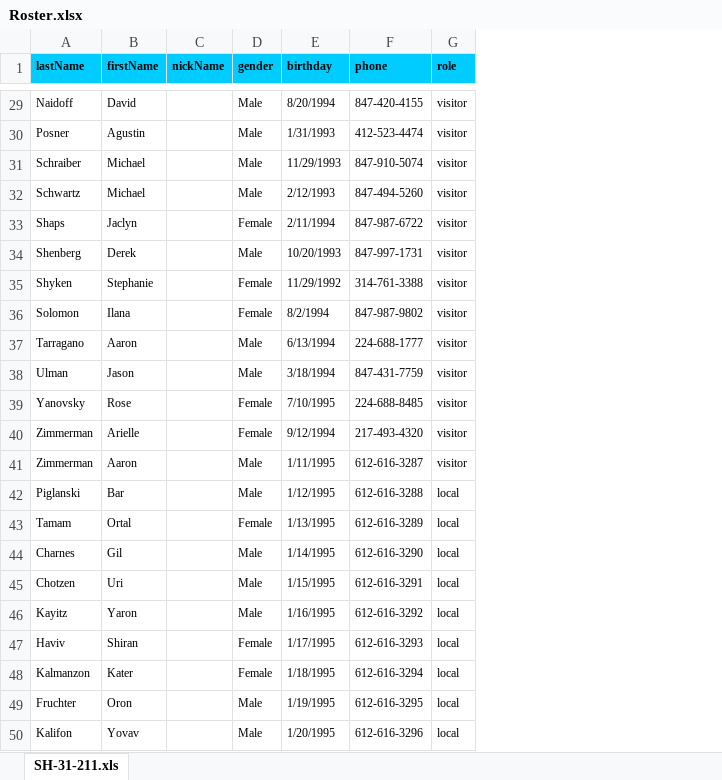
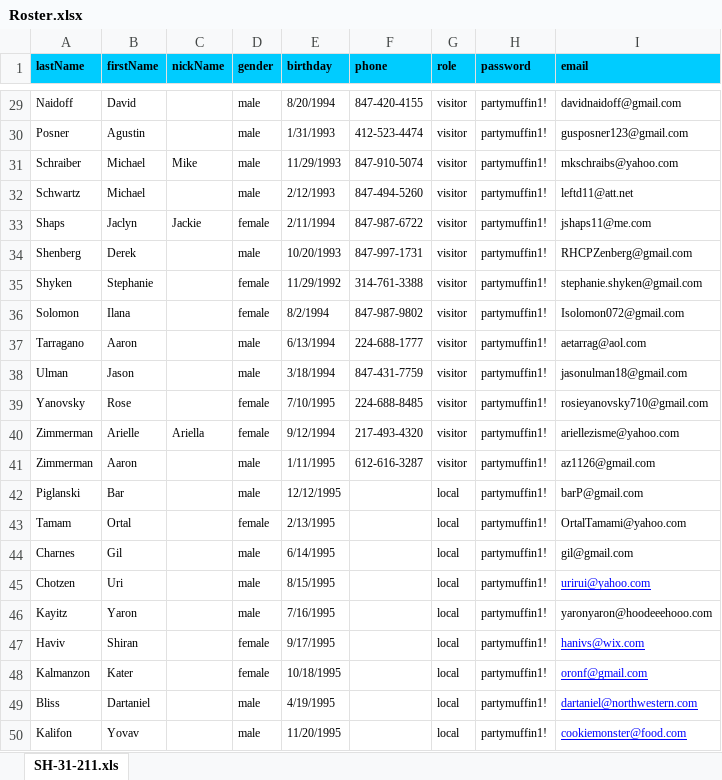
Before and after one commit to ebacerra/Project-3, an Excel workbook: scripts/Roster.xlsx, sheet SH-31-211.xls, drawn as a sheet; only a part is shown, gaps mark what is left out; values as stored, in another font and other column widths than the file's, no borders; removed rows and columns are numbered as before the commit, all else as after; the diff covers the shown part only; the diff names each change by its address in the sheet, - before the commit and + after, or states it on an @@ line.

```diff
--- a/scripts/Roster.xlsx (sheet SH-31-211.xls)
+++ b/scripts/Roster.xlsx (sheet SH-31-211.xls)
+column H (password), rows 29-48: all partymuffin1!; row 50: partymuffin1!
+column I (email), rows 29-48: davidnaidoff@gmail.com | gusposner123@gmail.com | mkschraibs@yahoo.com | leftd11@att.net | jshaps11@me.com | RHCPZenberg@gmail.com | stephanie.shyken@gmail.com | Isolomon072@gmail.com | aetarrag@aol.com | jasonulman18@gmail.com | rosieyanovsky710@gmail.com | ariellezisme@yahoo.com | az1126@gmail.com | barP@gmail.com | OrtalTamami@yahoo.com | gil@gmail.com | urirui@yahoo.com | yaronyaron@hoodeeehooo.com | hanivs@wix.com | oronf@gmail.com; row 50: cookiemonster@food.com
-D29:D32 (gender): Male
+D29:D32 (gender): male
-C31 (nickName): (empty)
+C31 (nickName): Mike
-C33 (nickName): (empty)
+C33 (nickName): Jackie
-D33 (gender): Female
+D33 (gender): female
-D34 (gender): Male
+D34 (gender): male
-D35:D36 (gender): Female
+D35:D36 (gender): female
-D37:D38 (gender): Male
+D37:D38 (gender): male
-D39:D40 (gender): Female
+D39:D40 (gender): female
-C40 (nickName): (empty)
+C40 (nickName): Ariella
-D41:D42 (gender): Male
+D41:D42 (gender): male
-E42 (birthday): 1/12/1995
+E42 (birthday): 12/12/1995
-F42 (phone): 612-616-3288
+F42 (phone): (empty)
-D43 (gender): Female
+D43 (gender): female
-E43 (birthday): 1/13/1995
+E43 (birthday): 2/13/1995
-F43 (phone): 612-616-3289
+F43 (phone): (empty)
-D44:D46 (gender): Male
+D44:D46 (gender): male
-E44 (birthday): 1/14/1995
+E44 (birthday): 6/14/1995
-F44 (phone): 612-616-3290
+F44 (phone): (empty)
-E45 (birthday): 1/15/1995
+E45 (birthday): 8/15/1995
-F45 (phone): 612-616-3291
+F45 (phone): (empty)
-E46 (birthday): 1/16/1995
+E46 (birthday): 7/16/1995
-F46 (phone): 612-616-3292
+F46 (phone): (empty)
-D47:D48 (gender): Female
+D47:D48 (gender): female
-E47 (birthday): 1/17/1995
+E47 (birthday): 9/17/1995
-F47 (phone): 612-616-3293
+F47 (phone): (empty)
-E48 (birthday): 1/18/1995
+E48 (birthday): 10/18/1995
-F48 (phone): 612-616-3294
+F48 (phone): (empty)
-row 49: Fruchter | Oron |  | Male | 1/19/1995 | 612-616-3295 | local
+row 49: Bliss | Dartaniel |  | male | 4/19/1995 |  | local | partymuffin1! | dartaniel@northwestern.com
-D50 (gender): Male
+D50 (gender): male
-E50 (birthday): 1/20/1995
+E50 (birthday): 11/20/1995
-F50 (phone): 612-616-3296
+F50 (phone): (empty)
```
Also changed, not shown: 4 added rows and 30 edited cells elsewhere in this sheet, 5 other files.
